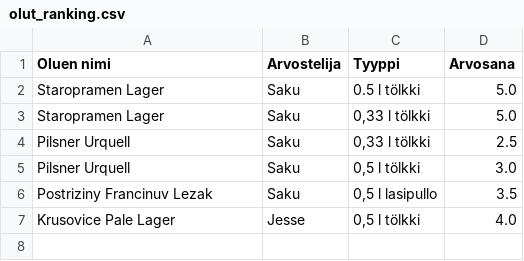
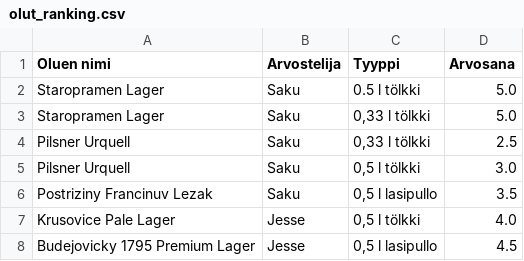
Before and after one commit to saqfromchurchvillage/streamlit, a CSV file: olut_ranking.csv, drawn as a sheet; the diff names each change by its address in the sheet, - before the commit and + after, or states it on an @@ line.

Commit message:
Update CSV file

```diff
--- a/olut_ranking.csv
+++ b/olut_ranking.csv
+row 8: Budejovicky 1795 Premium Lager | Jesse | 0,5 l lasipullo | 4.5
```
